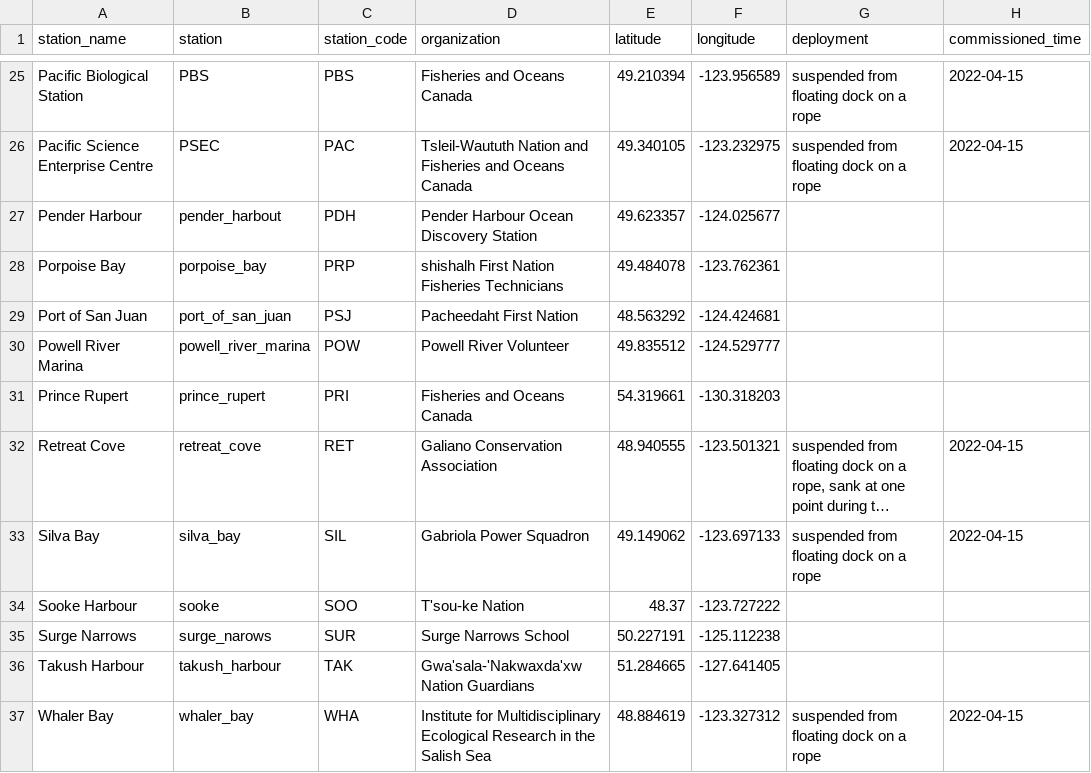
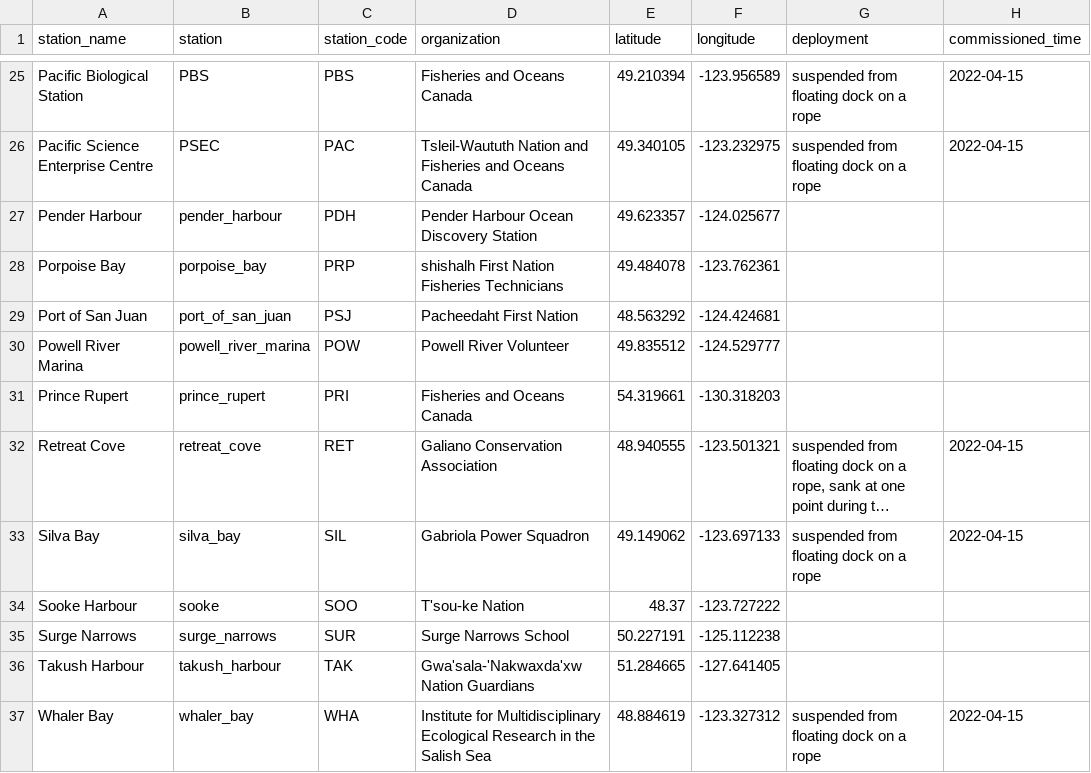
Before and after one commit to HakaiInstitute/sentinels-sensor-data, a CSV file: station-log.csv, drawn as a sheet; only a part is shown, gaps mark what is left out; long unchanged cells end in …; the diff names each change by its address in the sheet, - before the commit and + after, or states it on an @@ line.

Commit message:
fix typos in station-log

```diff
--- a/station-log.csv
+++ b/station-log.csv
-B27 (station): pender_harbout
+B27 (station): pender_harbour
-B35 (station): surge_narows
+B35 (station): surge_narrows
```
